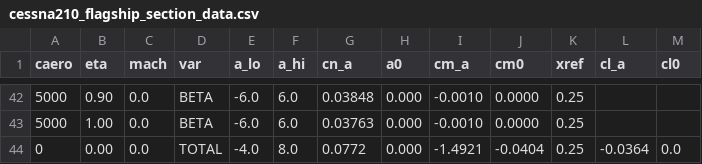
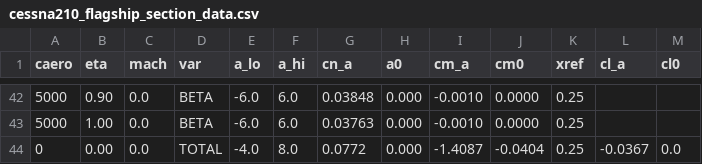
Before and after one commit to Sean074/sbeam, a CSV file: sample/cessna210_flagship_section_data.csv, drawn as a sheet; only a part is shown, gaps mark what is left out.

```diff
--- a/sample/cessna210_flagship_section_data.csv
+++ b/sample/cessna210_flagship_section_data.csv
@@ -43,2 +43,2 @@ caero,eta,mach,var,a_lo,a_hi,cn_a,a0,cm_a,cm0,xref,cl_a,cl0
 5000,1.00,0.0,BETA,-6.0,6.0,0.03763,0.000,-0.0010,0.0000,0.25,,
-0,0.00,0.0,TOTAL,-4.0,8.0,0.0772,0.000,-1.4921,-0.0404,0.25,-0.0364,0.0
+0,0.00,0.0,TOTAL,-4.0,8.0,0.0772,0.000,-1.4087,-0.0404,0.25,-0.0367,0.0
```
Also changed, not shown: 23 other files.
